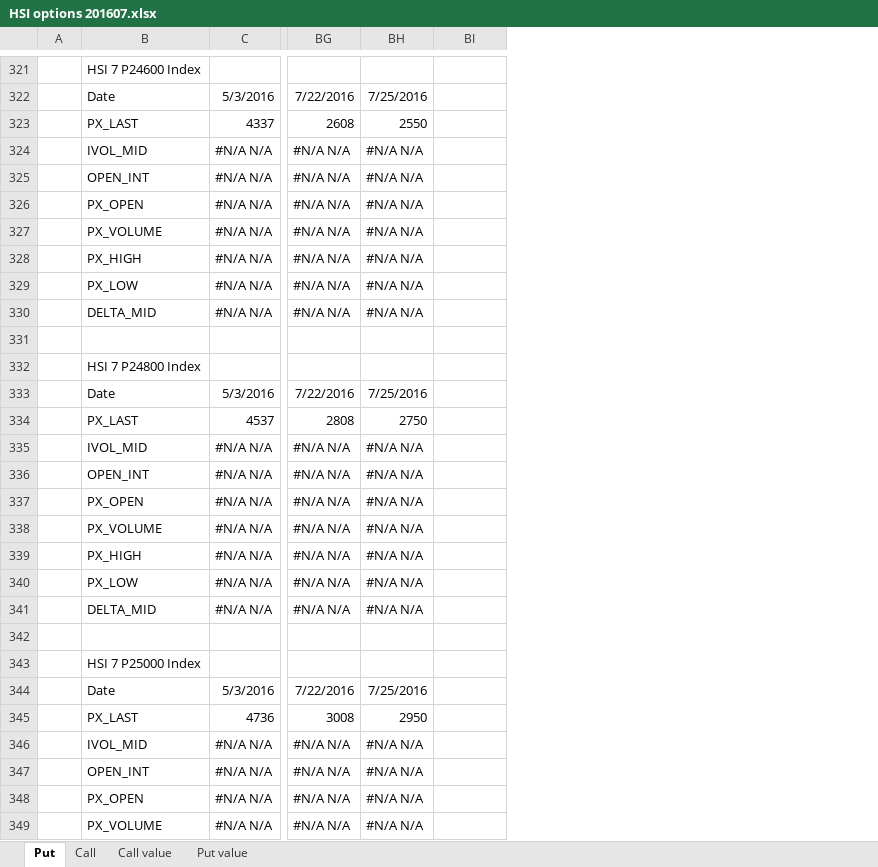
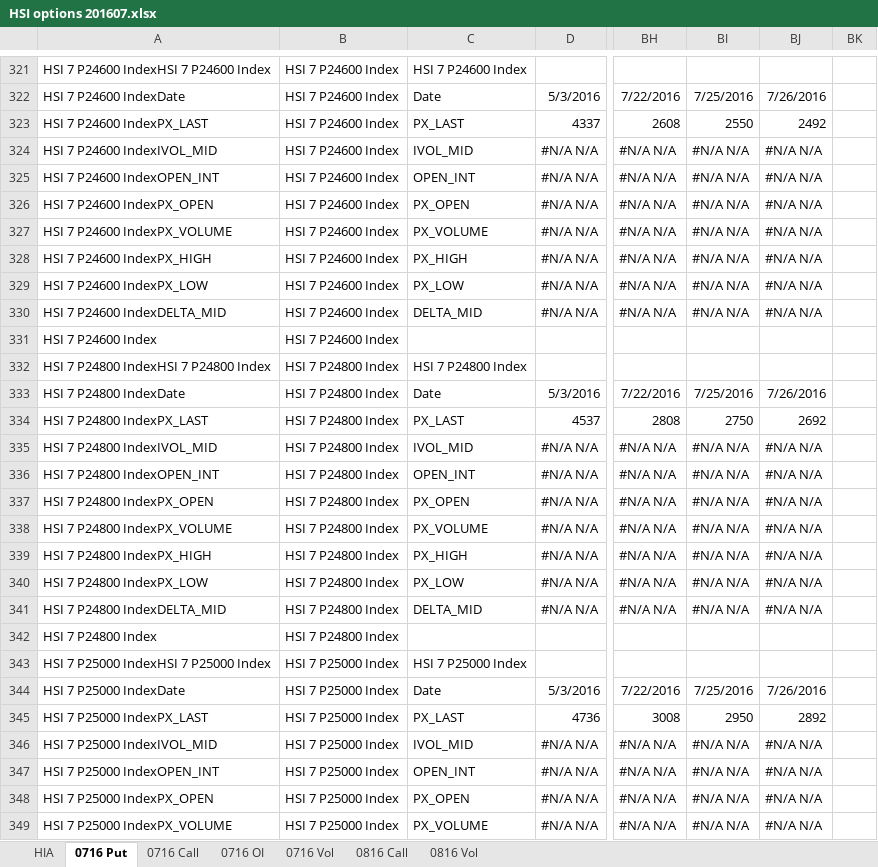
Before and after one commit to kitomicms/kitomicms.github.io, an Excel workbook: raw/HSI options 201607.xlsx, sheet 0716 Put, drawn as a sheet; only a part is shown, gaps mark what is left out; values as stored, in another font and other column widths than the file's, no borders; removed rows and columns are numbered as before the commit, all else as after; rows hold the shown columns only; the diff covers the shown part only; the diff names each change by its address in the sheet, - before the commit and + after, or states it on an @@ line.

```diff
--- a/raw/HSI options 201607.xlsx (sheet 0716 Put)
+++ b/raw/HSI options 201607.xlsx (sheet 0716 Put)
-sheet tab: Put
+sheet tab: 0716 Put
-sheet tab: Call
+sheet tab: 0716 Call
-sheet tab: Call value
-sheet tab: Put value
+sheet tab: HIA
+sheet tab: 0716 OI
+sheet tab: 0716 Vol
+sheet tab: 0816 Call
+sheet tab: 0816 Vol
-column A, empty
+column A, rows 321-349: HSI 7 P24600 IndexHSI 7 P24600 Index | HSI 7 P24600 IndexDate | HSI 7 P24600 IndexPX_LAST | HSI 7 P24600 IndexIVOL_MID | HSI 7 P24600 IndexOPEN_INT | HSI 7 P24600 IndexPX_OPEN | HSI 7 P24600 IndexPX_VOLUME | HSI 7 P24600 IndexPX_HIGH | HSI 7 P24600 IndexPX_LOW | HSI 7 P24600 IndexDELTA_MID | HSI 7 P24600 Index | HSI 7 P24800 IndexHSI 7 P24800 Index | HSI 7 P24800 IndexDate | HSI 7 P24800 IndexPX_LAST | HSI 7 P24800 IndexIVOL_MID | HSI 7 P24800 IndexOPEN_INT | HSI 7 P24800 IndexPX_OPEN | HSI 7 P24800 IndexPX_VOLUME | HSI 7 P24800 IndexPX_HIGH | HSI 7 P24800 IndexPX_LOW | HSI 7 P24800 IndexDELTA_MID | HSI 7 P24800 Index | HSI 7 P25000 IndexHSI 7 P25000 Index | HSI 7 P25000 IndexDate | HSI 7 P25000 IndexPX_LAST | HSI 7 P25000 IndexIVOL_MID | HSI 7 P25000 IndexOPEN_INT | HSI 7 P25000 IndexPX_OPEN | HSI 7 P25000 IndexPX_VOLUME
+column B, rows 321-349: HSI 7 P24600 Index | HSI 7 P24600 Index | HSI 7 P24600 Index | HSI 7 P24600 Index | HSI 7 P24600 Index | HSI 7 P24600 Index | HSI 7 P24600 Index | HSI 7 P24600 Index | HSI 7 P24600 Index | HSI 7 P24600 Index | HSI 7 P24600 Index | HSI 7 P24800 Index | HSI 7 P24800 Index | HSI 7 P24800 Index | HSI 7 P24800 Index | HSI 7 P24800 Index | HSI 7 P24800 Index | HSI 7 P24800 Index | HSI 7 P24800 Index | HSI 7 P24800 Index | HSI 7 P24800 Index | HSI 7 P24800 Index | HSI 7 P25000 Index | HSI 7 P25000 Index | HSI 7 P25000 Index | HSI 7 P25000 Index | HSI 7 P25000 Index | HSI 7 P25000 Index | HSI 7 P25000 Index
+column BK, empty
-BJ322: (empty)
+BJ322: 7/26/2016
-BJ323: (empty)
+BJ323: 2492
-BJ324:BJ330: (empty)
+BJ324:BJ330: #N/A N/A
-row 331: (empty)
+row 331: HSI 7 P24600 Index | HSI 7 P24600 Index
-BJ333: (empty)
+BJ333: 7/26/2016
-BJ334: (empty)
+BJ334: 2692
-BJ335:BJ341: (empty)
+BJ335:BJ341: #N/A N/A
-row 342: (empty)
+row 342: HSI 7 P24800 Index | HSI 7 P24800 Index
-BJ344: (empty)
+BJ344: 7/26/2016
-BJ345: (empty)
+BJ345: 2892
-BJ346:BJ349: (empty)
+BJ346:BJ349: #N/A N/A
```
Also changed, not shown: 366 edited cells elsewhere in this sheet, sheet 0716 Call, formulas that keep their value.
